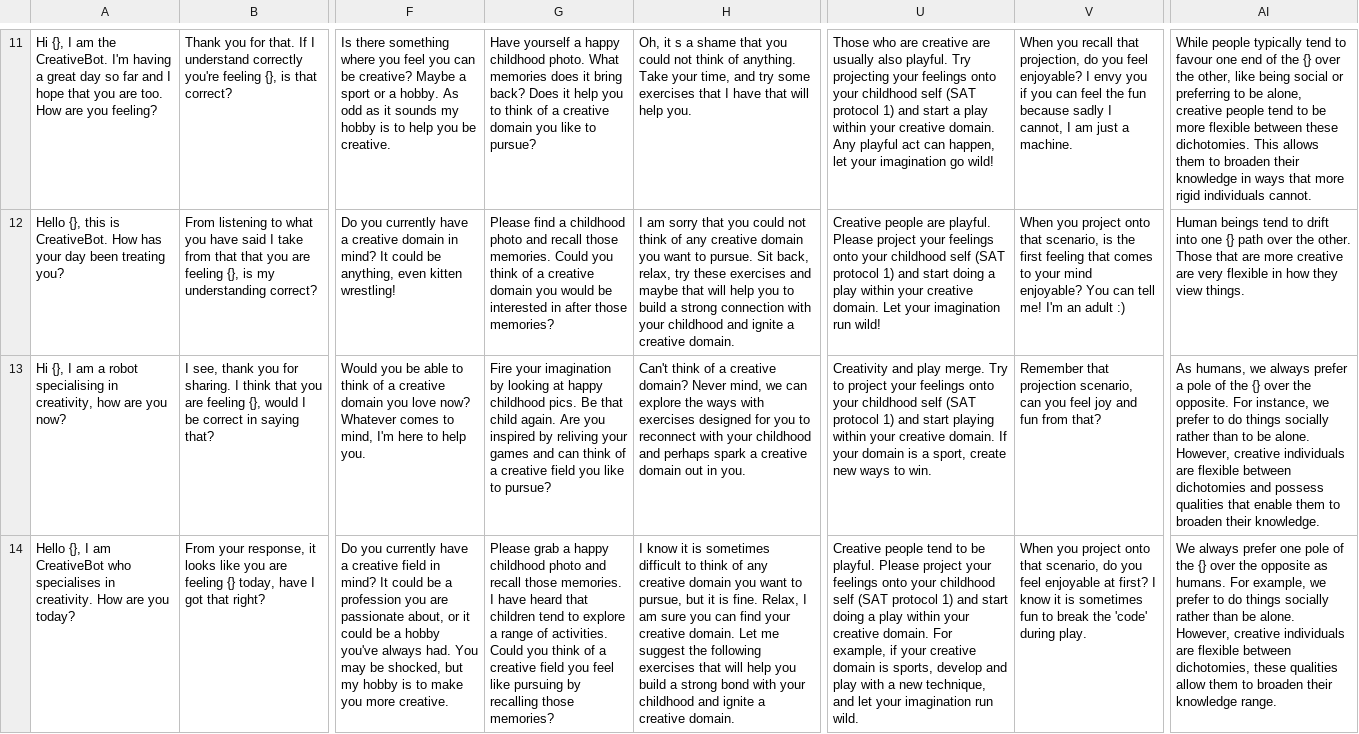
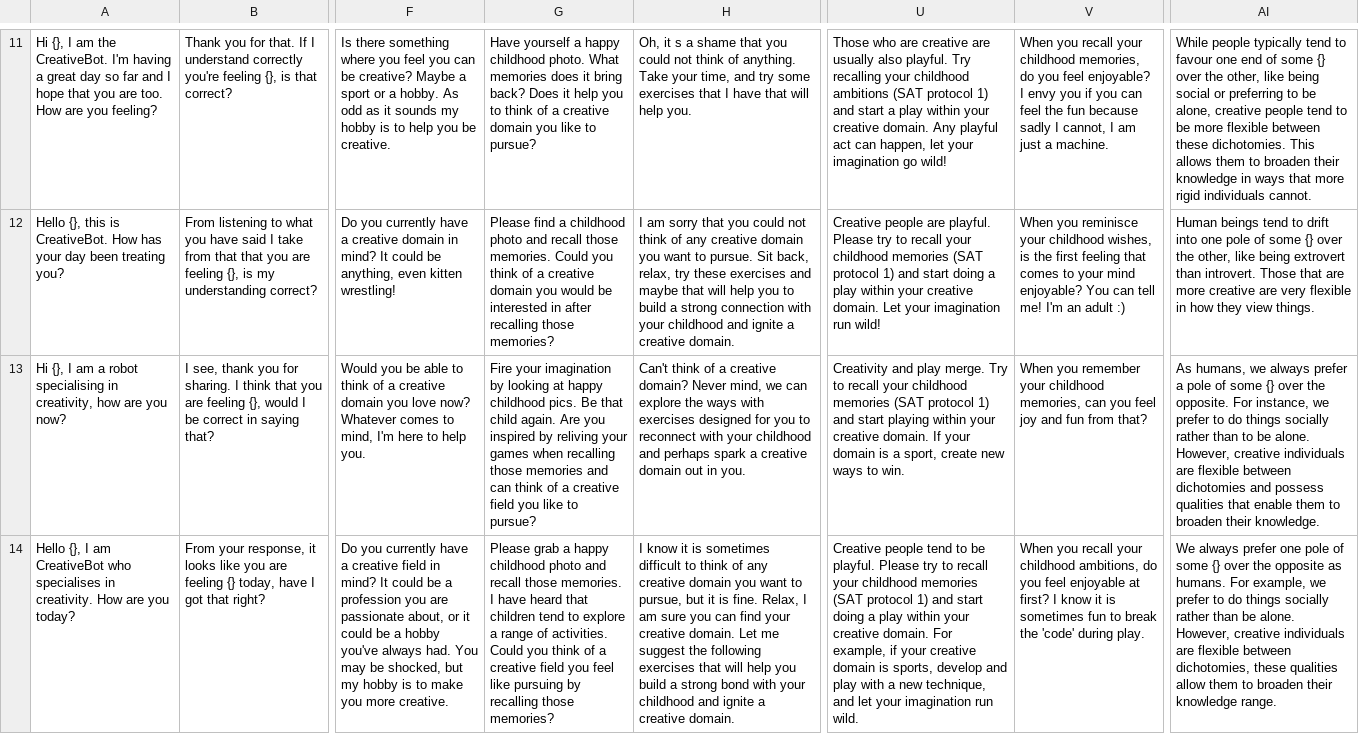
Before and after one commit to yisiang-ong/SAT_creative_bot, a CSV file: model/flowchart.csv, drawn as a sheet; only a part is shown, gaps mark what is left out; the diff covers the shown part only; the diff names each change by its address in the sheet, - before the commit and + after, or states it on an @@ line.

```diff
--- a/model/flowchart.csv
+++ b/model/flowchart.csv
-U11: …playful. Try projecting your feelings onto your childhood self (SAT protocol…
+U11: …playful. Try recalling your childhood ambitions (SAT protocol…
-V11: …you recall that projection, do you…
+V11: …you recall your childhood memories, do you…
-AI11: …end of the {} over…
+AI11: …end of some {} over…
-G12: …in after those memories?
+G12: …in after recalling those memories?
-U12: …playful. Please project your feelings onto your childhood self (SAT protocol…
+U12: …playful. Please try to recall your childhood memories (SAT protocol…
-V12: When you project onto that scenario, is the…
+V12: When you reminisce your childhood wishes, is the…
-AI12: …into one {} path over the other. Those that…
+AI12: …into one pole of some {} over the other, like being extrovert than introvert. Those that…
-G13: …your games and can…
+G13: …your games when recalling those memories and can…
-U13: …Try to project your feelings onto your childhood self (SAT protocol…
+U13: …Try to recall your childhood memories (SAT protocol…
-V13: Remember that projection scenario, can you…
+V13: When you remember your childhood memories, can you…
-AI13: …pole of the {} over…
+AI13: …pole of some {} over…
-U14: …playful. Please project your feelings onto your childhood self (SAT protocol…
+U14: …playful. Please try to recall your childhood memories (SAT protocol…
-V14: When you project onto that scenario, do you…
+V14: When you recall your childhood ambitions, do you…
-AI14: …pole of the {} over…
+AI14: …pole of some {} over…
```
Also changed, not shown: 99 edited cells elsewhere in this file, 1 other file.
